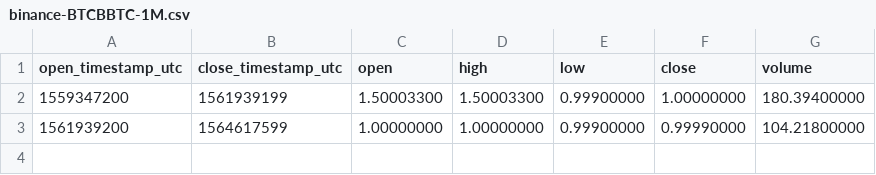
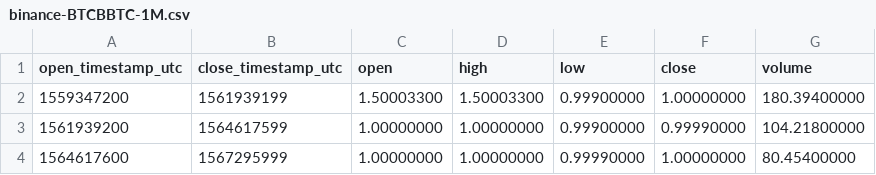
Before and after one commit to cryptobigbro/binance-BTCBBTC, a CSV file: binance-BTCBBTC-1M.csv, drawn as a sheet; the diff names each change by its address in the sheet, - before the commit and + after, or states it on an @@ line.

```diff
--- a/binance-BTCBBTC-1M.csv
+++ b/binance-BTCBBTC-1M.csv
+row 4: 1564617600 | 1567295999 | 1.00000000 | 1.00000000 | 0.99990000 | 1.00000000 | 80.45400000
```
Also changed, not shown: binance-BTCBBTC-1d.csv, binance-BTCBBTC-1h.csv.
